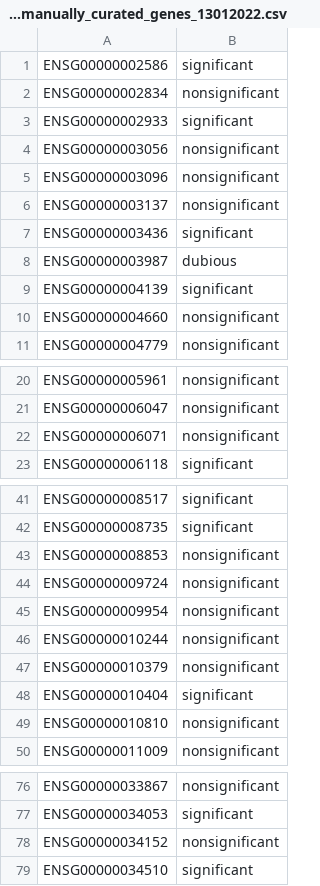
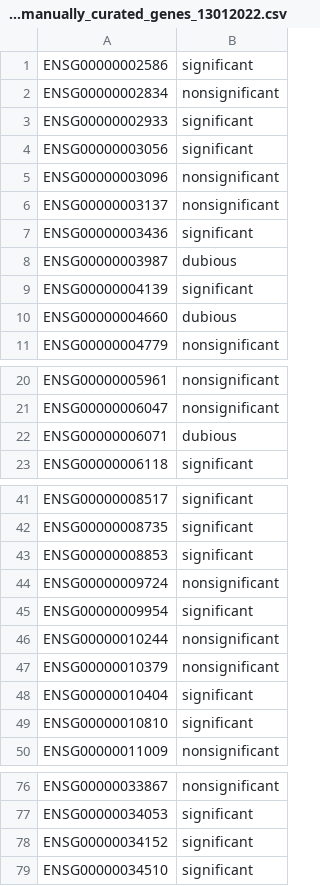
Before and after one commit to jochotecoa/AutoRel, a CSV file: data/apap_hecatos/predicted_manually_curated_genes_13012022.csv, drawn as a sheet; only a part is shown, gaps mark what is left out; the diff covers the shown part only.

```diff
--- a/data/apap_hecatos/predicted_manually_curated_genes_13012022.csv
+++ b/data/apap_hecatos/predicted_manually_curated_genes_13012022.csv
@@ -3,3 +3,3 @@ ENSG00000002834,nonsignificant
 ENSG00000002933,significant
-ENSG00000003056,nonsignificant
+ENSG00000003056,significant
 ENSG00000003096,nonsignificant
@@ -9,3 +9,3 @@ ENSG00000003987,dubious
 ENSG00000004139,significant
-ENSG00000004660,nonsignificant
+ENSG00000004660,dubious
 ENSG00000004779,nonsignificant
@@ -21,3 +21,3 @@ ENSG00000005961,nonsignificant
 ENSG00000006047,nonsignificant
-ENSG00000006071,nonsignificant
+ENSG00000006071,dubious
 ENSG00000006118,significant
@@ -42,5 +42,5 @@ ENSG00000008517,significant
 ENSG00000008735,significant
-ENSG00000008853,nonsignificant
+ENSG00000008853,significant
 ENSG00000009724,nonsignificant
-ENSG00000009954,nonsignificant
+ENSG00000009954,significant
 ENSG00000010244,nonsignificant
@@ -48,3 +48,3 @@ ENSG00000010379,nonsignificant
 ENSG00000010404,significant
-ENSG00000010810,nonsignificant
+ENSG00000010810,significant
 ENSG00000011009,nonsignificant
@@ -77,3 +77,3 @@ ENSG00000033867,nonsignificant
 ENSG00000034053,significant
-ENSG00000034152,nonsignificant
+ENSG00000034152,significant
 ENSG00000034510,significant
```
Also changed, not shown: 2 edited cells elsewhere in this file, 1 other file.
